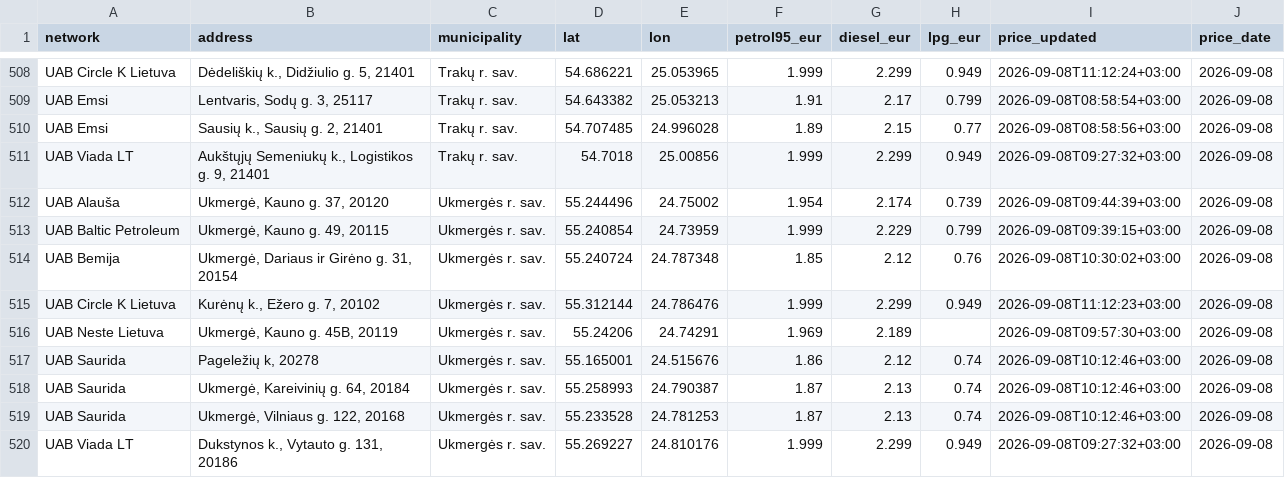
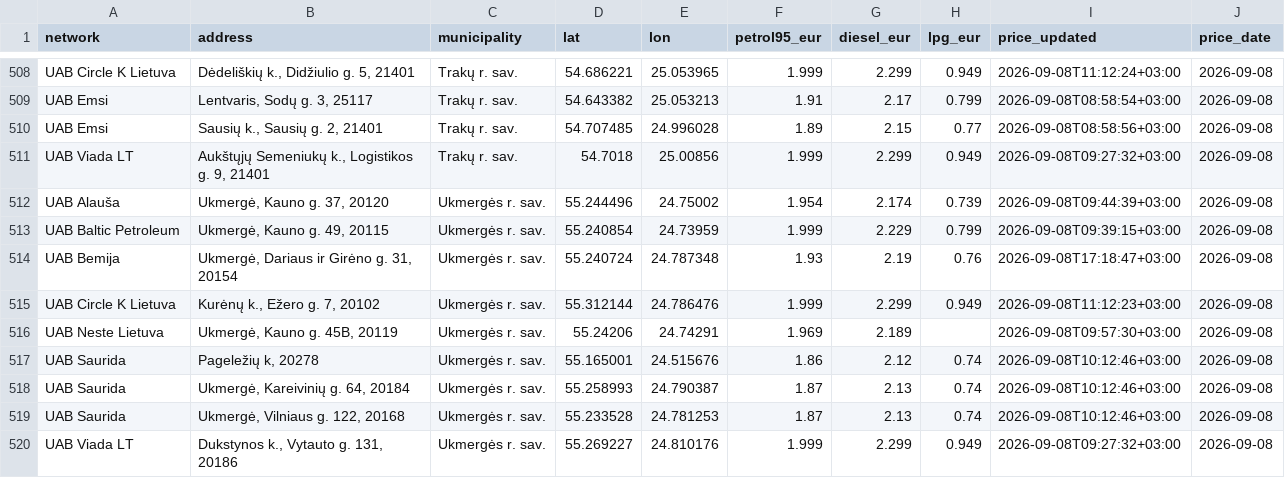
Before and after one commit to linciuz/Kuro-kainos-Lietuvoje, a CSV file: api/prices.csv, drawn as a sheet; only a part is shown, gaps mark what is left out.

```diff
--- a/api/prices.csv
+++ b/api/prices.csv
@@ -513,3 +513,3 @@ UAB Alauša,"Ukmergė, Kauno g. 37, 20120",Ukmergės r. sav.,55.244496,24.75002,
 UAB Baltic Petroleum,"Ukmergė, Kauno g. 49, 20115",Ukmergės r. sav.,55.240854,24.73959,1.999,2.229,0.799,2026-09-08T09:39:15+03:00,2026-09-08
-UAB Bemija,"Ukmergė, Dariaus ir Girėno g. 31, 20154",Ukmergės r. sav.,55.240724,24.787348,1.85,2.12,0.76,2026-09-08T10:30:02+03:00,2026-09-08
+UAB Bemija,"Ukmergė, Dariaus ir Girėno g. 31, 20154",Ukmergės r. sav.,55.240724,24.787348,1.93,2.19,0.76,2026-09-08T17:18:47+03:00,2026-09-08
 UAB Circle K Lietuva,"Kurėnų k., Ežero g. 7, 20102",Ukmergės r. sav.,55.312144,24.786476,1.999,2.299,0.949,2026-09-08T11:12:23+03:00,2026-09-08
```
Also changed, not shown: 10 other files.
